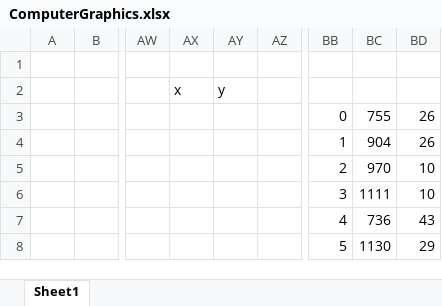
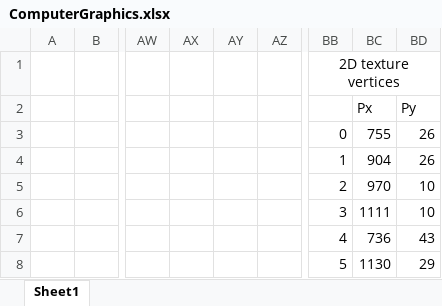
Before and after one commit to tanahia/ComputerGraphicsProject, an Excel workbook: ComputerGraphics.xlsx, sheet Sheet1, drawn as a sheet; only a part is shown, gaps mark what is left out; values as stored, in another font and other column widths than the file's, no borders; charts and pictures not drawn; the diff names each change by its address in the sheet, - before the commit and + after, or states it on an @@ line.

```diff
--- a/ComputerGraphics.xlsx (sheet Sheet1)
+++ b/ComputerGraphics.xlsx (sheet Sheet1)
-BB1: (empty)
+BB1: 2D texture vertices
+BB1:BD1 merged
-AX2: x
+AX2: (empty)
-AY2: y
+AY2: (empty)
-BC2: (empty)
+BC2: Px
-BD2: (empty)
+BD2: Py
```
Also changed, not shown: 5 other files.
